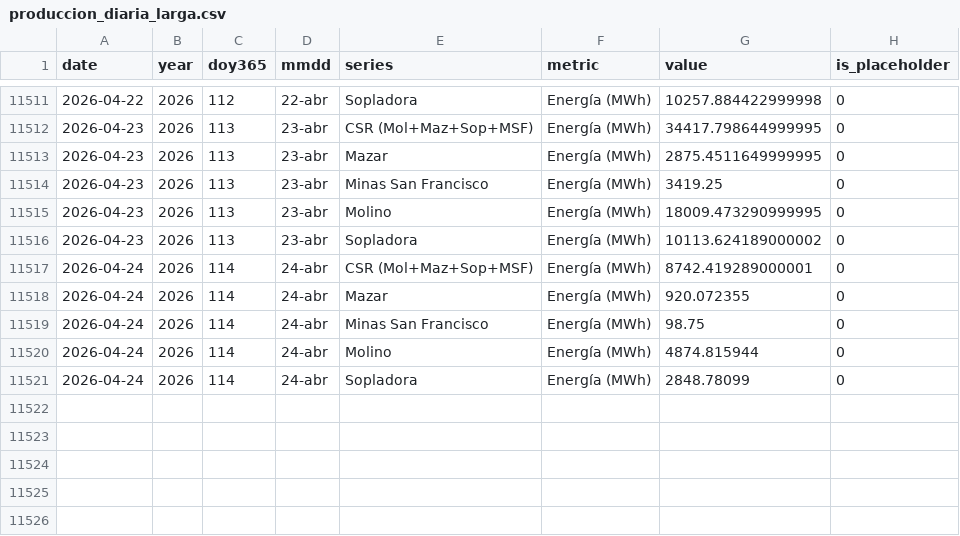
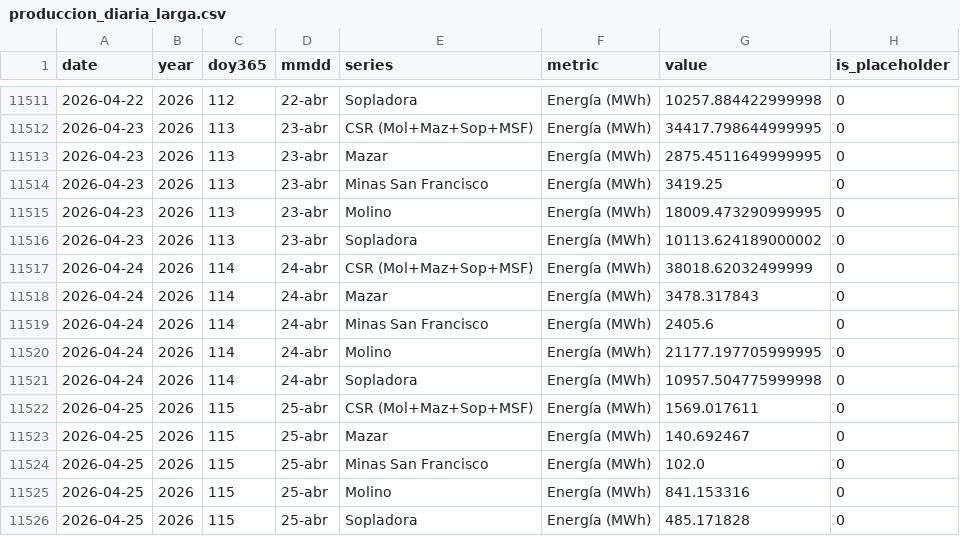
Before and after one commit to jp1309/celec, a CSV file: data/produccion_diaria_larga.csv, drawn as a sheet; only a part is shown, gaps mark what is left out.

```diff
--- a/data/produccion_diaria_larga.csv
+++ b/data/produccion_diaria_larga.csv
@@ -11516,6 +11516,11 @@ date,year,doy365,mmdd,series,metric,value,is_placeholder
 2026-04-23,2026,113,23-abr,Sopladora,Energía (MWh),10113.624189000002,0
-2026-04-24,2026,114,24-abr,CSR (Mol+Maz+Sop+MSF),Energía (MWh),8742.419289000001,0
-2026-04-24,2026,114,24-abr,Mazar,Energía (MWh),920.072355,0
-2026-04-24,2026,114,24-abr,Minas San Francisco,Energía (MWh),98.75,0
-2026-04-24,2026,114,24-abr,Molino,Energía (MWh),4874.815944,0
-2026-04-24,2026,114,24-abr,Sopladora,Energía (MWh),2848.78099,0
+2026-04-24,2026,114,24-abr,CSR (Mol+Maz+Sop+MSF),Energía (MWh),38018.62032499999,0
+2026-04-24,2026,114,24-abr,Mazar,Energía (MWh),3478.317843,0
+2026-04-24,2026,114,24-abr,Minas San Francisco,Energía (MWh),2405.6,0
+2026-04-24,2026,114,24-abr,Molino,Energía (MWh),21177.197705999995,0
+2026-04-24,2026,114,24-abr,Sopladora,Energía (MWh),10957.504775999998,0
+2026-04-25,2026,115,25-abr,CSR (Mol+Maz+Sop+MSF),Energía (MWh),1569.017611,0
+2026-04-25,2026,115,25-abr,Mazar,Energía (MWh),140.692467,0
+2026-04-25,2026,115,25-abr,Minas San Francisco,Energía (MWh),102.0,0
+2026-04-25,2026,115,25-abr,Molino,Energía (MWh),841.153316,0
+2026-04-25,2026,115,25-abr,Sopladora,Energía (MWh),485.171828,0
```
Also changed, not shown: Hidro_mensual/Hidrología_CSR_abril-2026.csv, Produ_mensual/Producción_CSR_abril-2026.csv, 5 other files.
